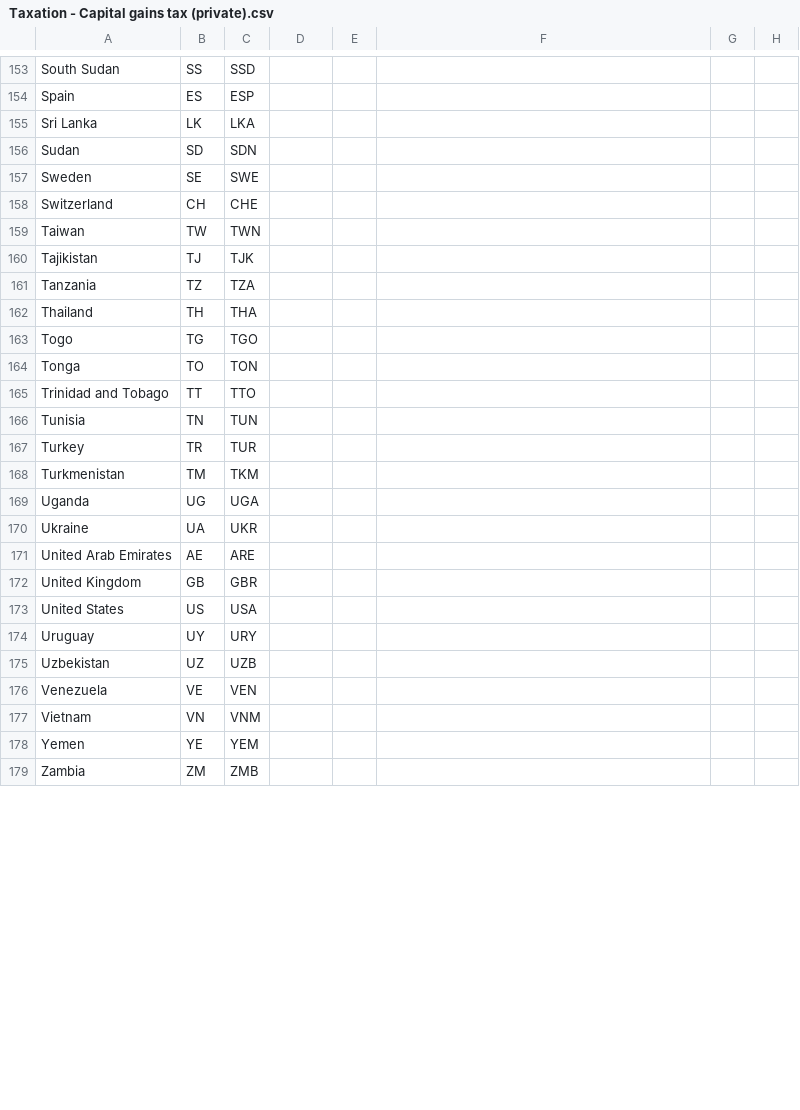
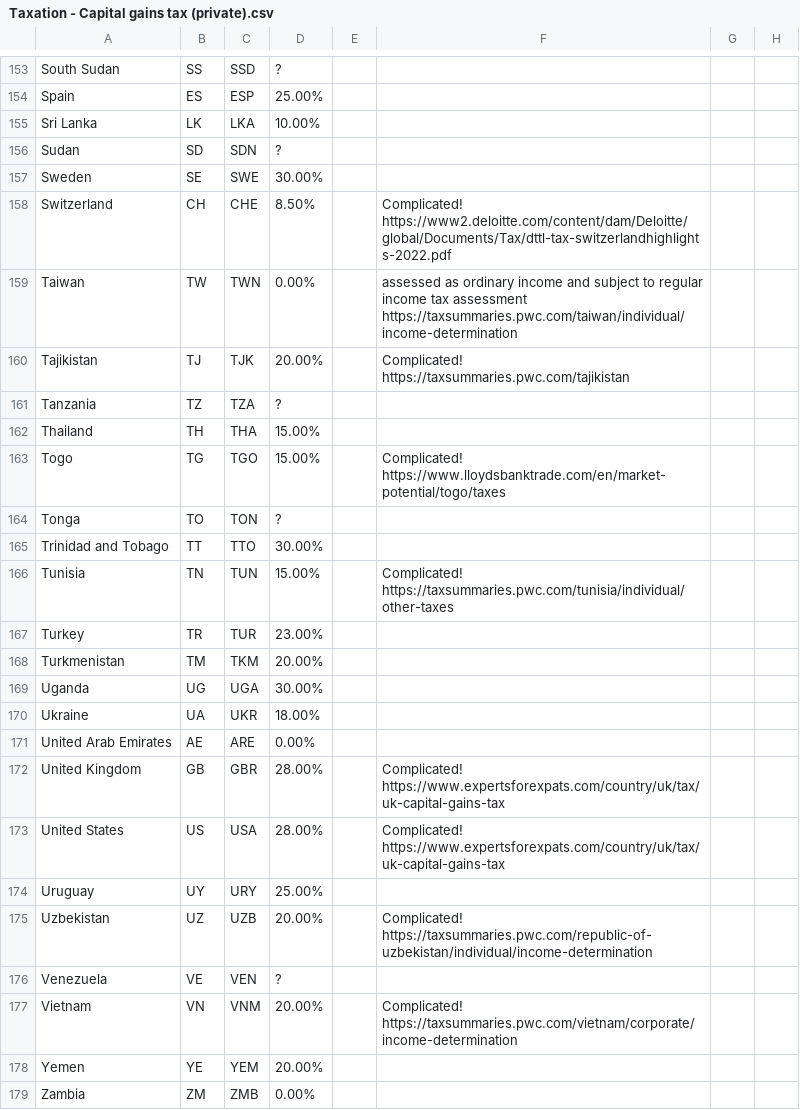
Before and after one commit to taxationapi/taxationapi.web, a CSV file: src/TaxationApi.ImportFromSheets/InputFiles/Taxation - Capital gains tax (private).csv, drawn as a sheet; only a part is shown, gaps mark what is left out; ↵ is a line break in a cell; the diff covers the shown part only; the diff names each change by its address in the sheet, - before the commit and + after, or states it on an @@ line.

```diff
--- a/src/TaxationApi.ImportFromSheets/InputFiles/Taxation - Capital gains tax (private).csv
+++ b/src/TaxationApi.ImportFromSheets/InputFiles/Taxation - Capital gains tax (private).csv
-D153: (empty)
+D153: ?
-D154: (empty)
+D154: 25.00%
-D155: (empty)
+D155: 10.00%
-D156: (empty)
+D156: ?
-D157: (empty)
+D157: 30.00%
-D158: (empty)
+D158: 8.50%
-F158: (empty)
+F158: Complicated! ↵ https://www2.deloitte.com/content/dam/Deloitte/global/Documents/Tax/dttl-tax-switzerlandhighlights-2022.pdf
-D159: (empty)
+D159: 0.00%
-F159: (empty)
+F159: assessed as ordinary income and subject to regular income tax assessment ↵ https://taxsummaries.pwc.com/taiwan/individual/income-determination
-D160: (empty)
+D160: 20.00%
-F160: (empty)
+F160: Complicated! ↵ https://taxsummaries.pwc.com/tajikistan
-D161: (empty)
+D161: ?
-D162:D163: (empty)
+D162:D163: 15.00%
-F163: (empty)
+F163: Complicated! ↵ https://www.lloydsbanktrade.com/en/market-potential/togo/taxes
-D164: (empty)
+D164: ?
-D165: (empty)
+D165: 30.00%
-D166: (empty)
+D166: 15.00%
-F166: (empty)
+F166: Complicated! ↵ https://taxsummaries.pwc.com/tunisia/individual/other-taxes
-D167: (empty)
+D167: 23.00%
-D168: (empty)
+D168: 20.00%
-D169: (empty)
+D169: 30.00%
-D170: (empty)
+D170: 18.00%
-D171: (empty)
+D171: 0.00%
-D172:D173: (empty)
+D172:D173: 28.00%
-F172:F173: (empty)
+F172:F173: Complicated! ↵ https://www.expertsforexpats.com/country/uk/tax/uk-capital-gains-tax
-D174: (empty)
+D174: 25.00%
-D175: (empty)
+D175: 20.00%
-F175: (empty)
+F175: Complicated! ↵ https://taxsummaries.pwc.com/republic-of-uzbekistan/individual/income-determination
-D176: (empty)
+D176: ?
-D177:D178: (empty)
+D177:D178: 20.00%
-F177: (empty)
+F177: Complicated! ↵ https://taxsummaries.pwc.com/vietnam/corporate/income-determination
-D179: (empty)
+D179: 0.00%
```
Also changed, not shown: 108 edited cells elsewhere in this file, src/TaxationApi.ImportFromSheets/InputFiles/Taxation - Corporate tax (1).csv, 4 other files.
